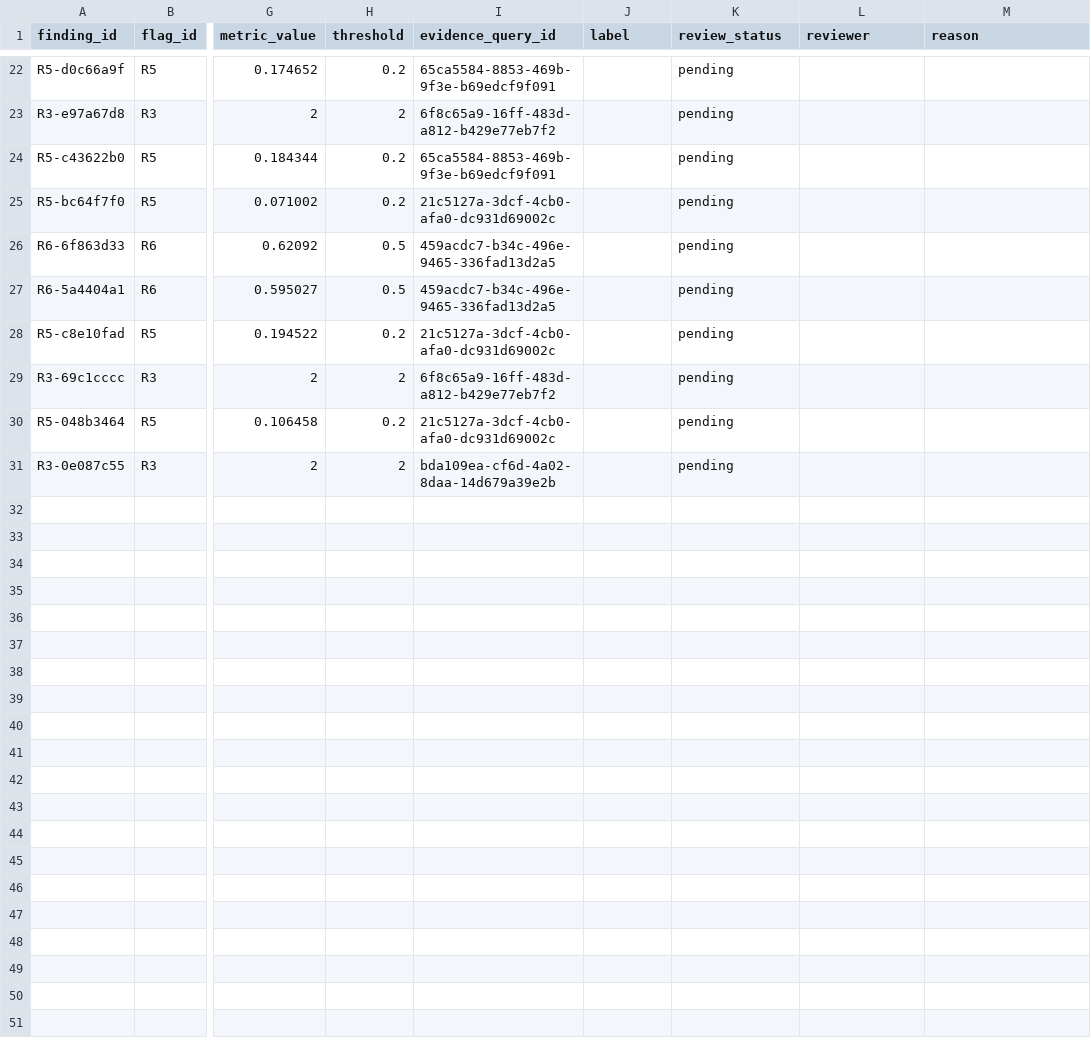
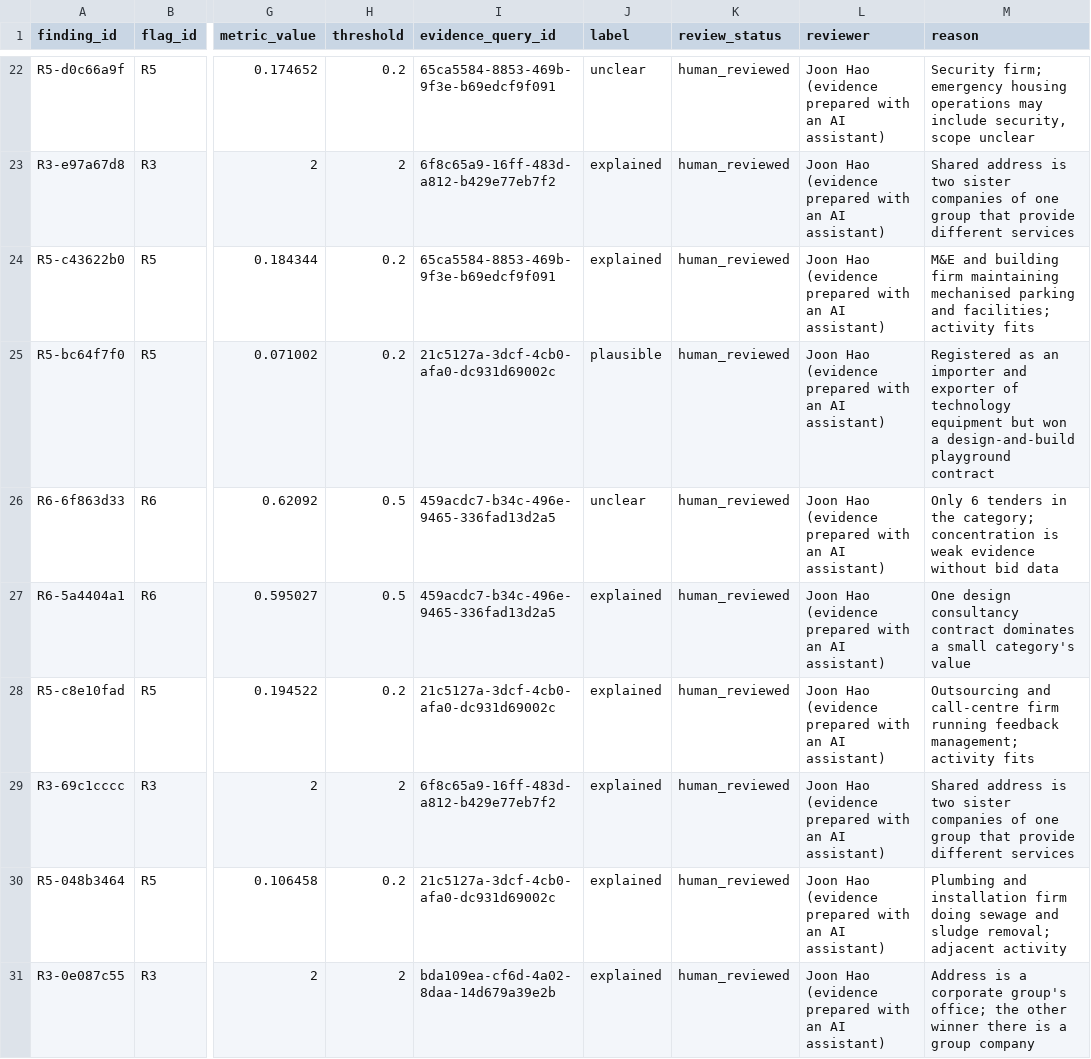
Before and after one commit to bjh-developer/-OhMyFally-Open-Agent-Hackathon-26, a CSV file: data/eval/precision_review.csv, drawn as a sheet; only a part is shown, gaps mark what is left out; the diff covers the shown part only; the diff names each change by its address in the sheet, - before the commit and + after, or states it on an @@ line.

```diff
--- a/data/eval/precision_review.csv
+++ b/data/eval/precision_review.csv
-J22 (label): (empty)
+J22 (label): unclear
-K22:K31 (review_status): pending
+K22:K31 (review_status): human_reviewed
-L22:L31 (reviewer): (empty)
+L22:L31 (reviewer): Joon Hao (evidence prepared with an AI assistant)
-M22 (reason): (empty)
+M22 (reason): Security firm; emergency housing operations may include security, scope unclear
-J23:J24 (label): (empty)
+J23:J24 (label): explained
-M23 (reason): (empty)
+M23 (reason): Shared address is two sister companies of one group that provide different services
-M24 (reason): (empty)
+M24 (reason): M&E and building firm maintaining mechanised parking and facilities; activity fits
-J25 (label): (empty)
+J25 (label): plausible
-M25 (reason): (empty)
+M25 (reason): Registered as an importer and exporter of technology equipment but won a design-and-build playground contract
-J26 (label): (empty)
+J26 (label): unclear
-M26 (reason): (empty)
+M26 (reason): Only 6 tenders in the category; concentration is weak evidence without bid data
-J27:J31 (label): (empty)
+J27:J31 (label): explained
-M27 (reason): (empty)
+M27 (reason): One design consultancy contract dominates a small category's value
-M28 (reason): (empty)
+M28 (reason): Outsourcing and call-centre firm running feedback management; activity fits
-M29 (reason): (empty)
+M29 (reason): Shared address is two sister companies of one group that provide different services
-M30 (reason): (empty)
+M30 (reason): Plumbing and installation firm doing sewage and sludge removal; adjacent activity
-M31 (reason): (empty)
+M31 (reason): Address is a corporate group's office; the other winner there is a group company
```
Also changed, not shown: 80 edited cells elsewhere in this file, 5 other files.
